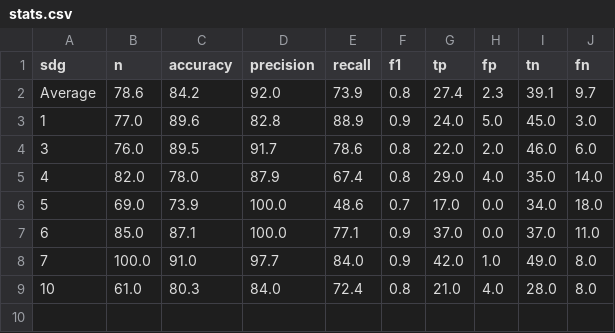
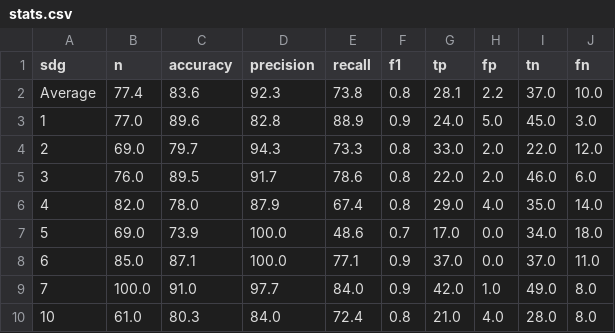
Before and after one commit to SDGClassification/benchmark, a CSV file: evaluations/global-goals-directory/stats.csv, drawn as a sheet.

```diff
--- a/evaluations/global-goals-directory/stats.csv
+++ b/evaluations/global-goals-directory/stats.csv
@@ -1,4 +1,5 @@
 sdg,n,accuracy,precision,recall,f1,tp,fp,tn,fn
-Average,78.6,84.2,92.0,73.9,0.8,27.4,2.3,39.1,9.7
+Average,77.4,83.6,92.3,73.8,0.8,28.1,2.2,37.0,10.0
 1,77.0,89.6,82.8,88.9,0.9,24.0,5.0,45.0,3.0
+2,69.0,79.7,94.3,73.3,0.8,33.0,2.0,22.0,12.0
 3,76.0,89.5,91.7,78.6,0.8,22.0,2.0,46.0,6.0
```
Also changed, not shown: evaluations/aurora-sdg/stats.csv, evaluations/llama-2/stats.csv, 24 other files.
